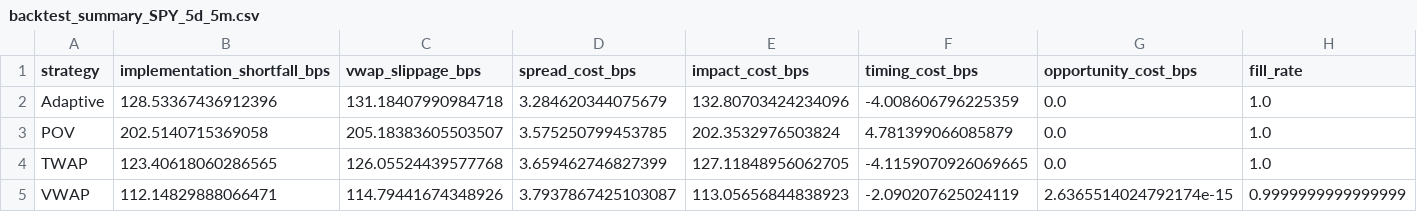
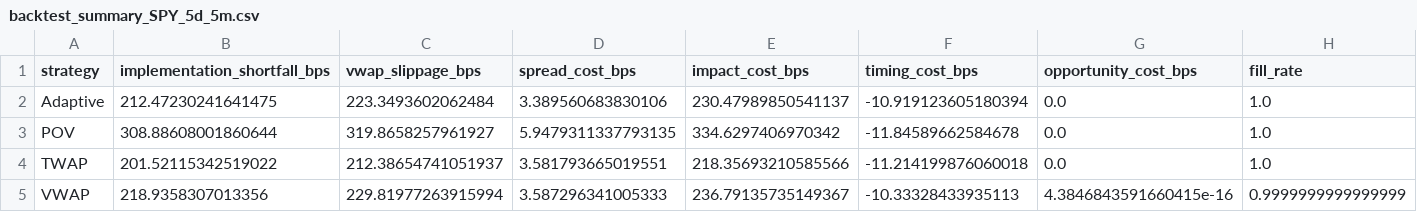
Before and after one commit to surajvaddi/smart-execution, a CSV file: reports/backtest_summary_SPY_5d_5m.csv, drawn as a sheet; only a part is shown; the diff names each change by its address in the sheet, - before the commit and + after, or states it on an @@ line.

```diff
--- a/reports/backtest_summary_SPY_5d_5m.csv
+++ b/reports/backtest_summary_SPY_5d_5m.csv
-B2 (implementation_shortfall_bps): 128.53367436912396
+B2 (implementation_shortfall_bps): 212.47230241641475
-C2 (vwap_slippage_bps): 131.18407990984718
+C2 (vwap_slippage_bps): 223.3493602062484
-D2 (spread_cost_bps): 3.284620344075679
+D2 (spread_cost_bps): 3.389560683830106
-E2 (impact_cost_bps): 132.80703424234096
+E2 (impact_cost_bps): 230.47989850541137
-F2 (timing_cost_bps): -4.008606796225359
+F2 (timing_cost_bps): -10.919123605180394
-B3 (implementation_shortfall_bps): 202.5140715369058
+B3 (implementation_shortfall_bps): 308.88608001860644
-C3 (vwap_slippage_bps): 205.18383605503507
+C3 (vwap_slippage_bps): 319.8658257961927
-D3 (spread_cost_bps): 3.575250799453785
+D3 (spread_cost_bps): 5.9479311337793135
-E3 (impact_cost_bps): 202.3532976503824
+E3 (impact_cost_bps): 334.6297406970342
-F3 (timing_cost_bps): 4.781399066085879
+F3 (timing_cost_bps): -11.84589662584678
-B4 (implementation_shortfall_bps): 123.40618060286565
+B4 (implementation_shortfall_bps): 201.52115342519022
-C4 (vwap_slippage_bps): 126.05524439577768
+C4 (vwap_slippage_bps): 212.38654741051937
-D4 (spread_cost_bps): 3.659462746827399
+D4 (spread_cost_bps): 3.581793665019551
-E4 (impact_cost_bps): 127.11848956062705
+E4 (impact_cost_bps): 218.35693210585566
-F4 (timing_cost_bps): -4.1159070926069665
+F4 (timing_cost_bps): -11.214199876060018
-B5 (implementation_shortfall_bps): 112.14829888066471
+B5 (implementation_shortfall_bps): 218.9358307013356
-C5 (vwap_slippage_bps): 114.79441674348926
+C5 (vwap_slippage_bps): 229.81977263915994
-D5 (spread_cost_bps): 3.7937867425103087
+D5 (spread_cost_bps): 3.587296341005333
-E5 (impact_cost_bps): 113.05656844838923
+E5 (impact_cost_bps): 236.79135735149367
-F5 (timing_cost_bps): -2.090207625024119
+F5 (timing_cost_bps): -10.33328433935113
-G5 (opportunity_cost_bps): 2.6365514024792174e-15
+G5 (opportunity_cost_bps): 4.3846843591660415e-16
```
Also changed, not shown: reports/backtest_results_SPY_5d_5m.csv, 12 other files.
